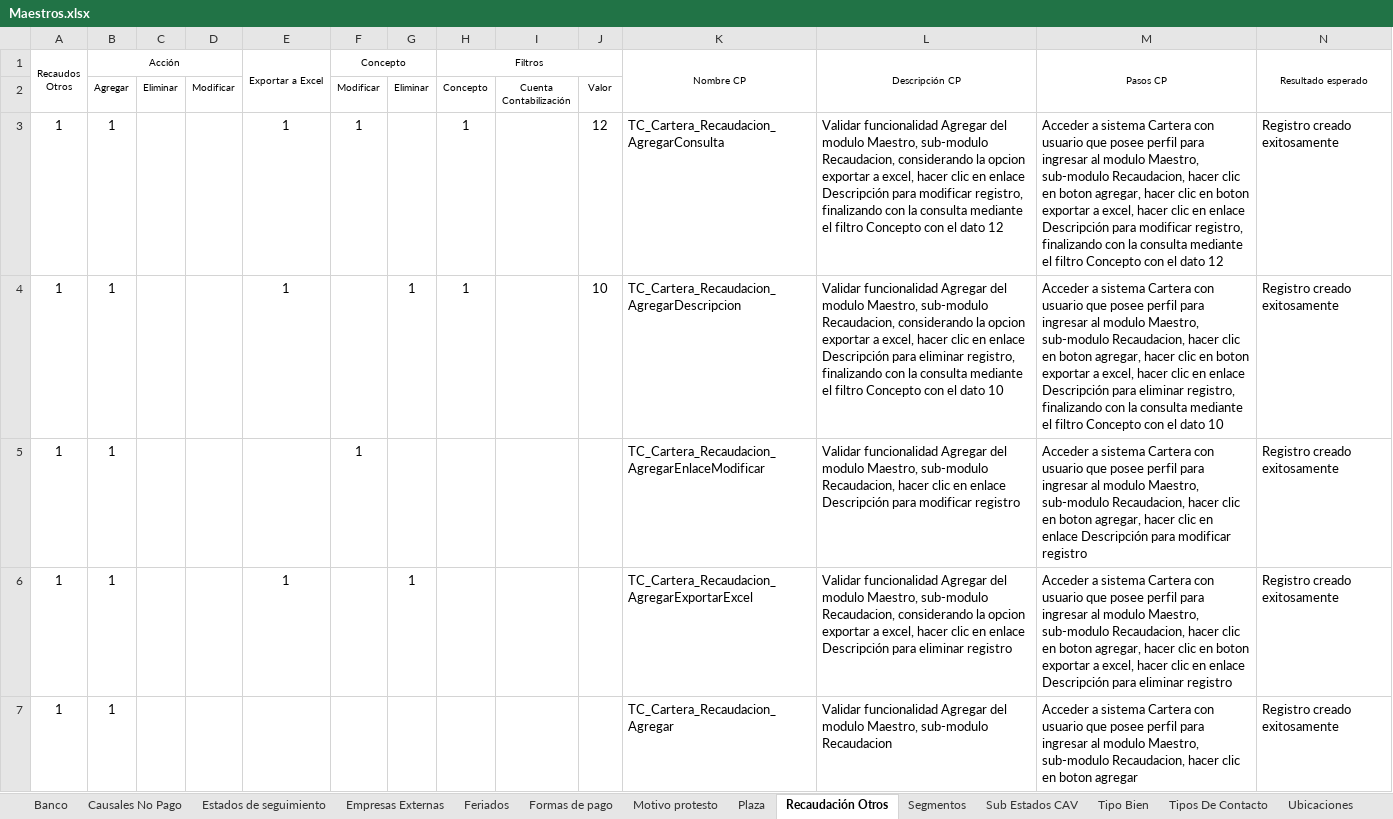
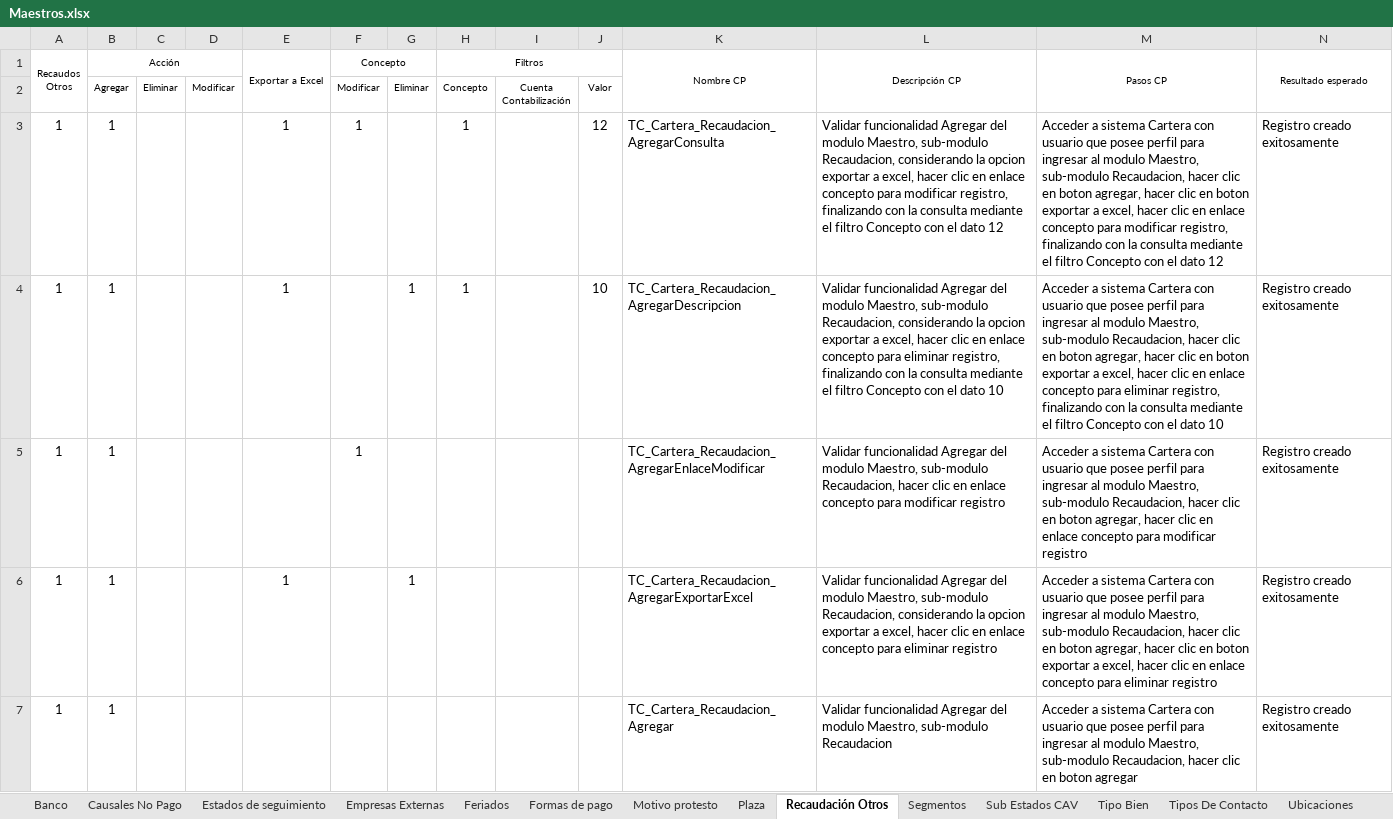
Before and after one commit to mvilches2508/Global-Testing, an Excel workbook: Maestros.xlsx, sheet Recaudación Otros, drawn as a sheet; only a part is shown; values as stored, in another font and other column widths than the file's, no borders; the diff covers the shown part only; the diff names each change by its address in the sheet, - before the commit and + after, or states it on an @@ line.

```diff
--- a/Maestros.xlsx (sheet Recaudación Otros)
+++ b/Maestros.xlsx (sheet Recaudación Otros)
-L3 (Descripción CP): …en enlace Descripción para modificar…
+L3 (Descripción CP): …en enlace concepto para modificar…
-M3 (Pasos CP): …en enlace Descripción para modificar…
+M3 (Pasos CP): …en enlace concepto para modificar…
-L4 (Descripción CP): …en enlace Descripción para eliminar…
+L4 (Descripción CP): …en enlace concepto para eliminar…
-M4 (Pasos CP): …en enlace Descripción para eliminar…
+M4 (Pasos CP): …en enlace concepto para eliminar…
-L5 (Descripción CP): …en enlace Descripción para modificar…
+L5 (Descripción CP): …en enlace concepto para modificar…
-M5 (Pasos CP): …en enlace Descripción para modificar…
+M5 (Pasos CP): …en enlace concepto para modificar…
-L6 (Descripción CP): …en enlace Descripción para eliminar…
+L6 (Descripción CP): …en enlace concepto para eliminar…
-M6 (Pasos CP): …en enlace Descripción para eliminar…
+M6 (Pasos CP): …en enlace concepto para eliminar…
```
Also changed, not shown: 16 edited cells elsewhere in this sheet, sheet Ubicaciones Pagarés, sheet Tipo Bien, sheet Tipos De Contacto, other sheet tabs, formulas that keep their value, 1 other file.
